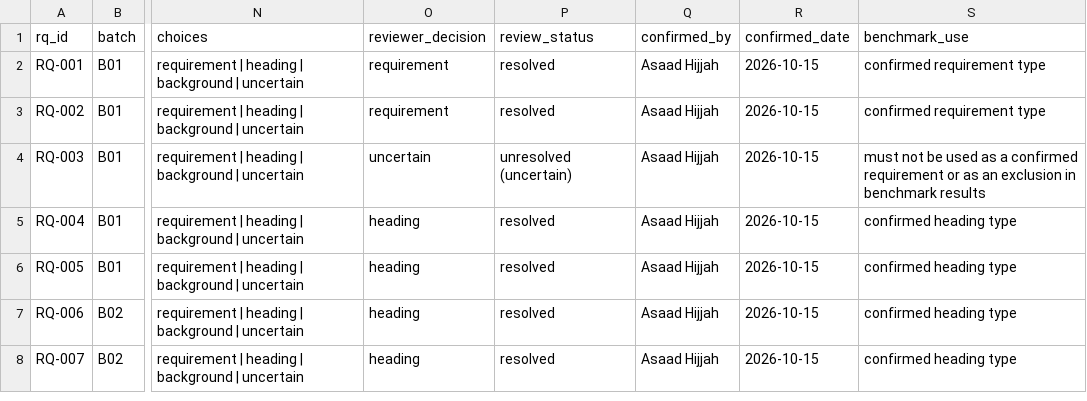
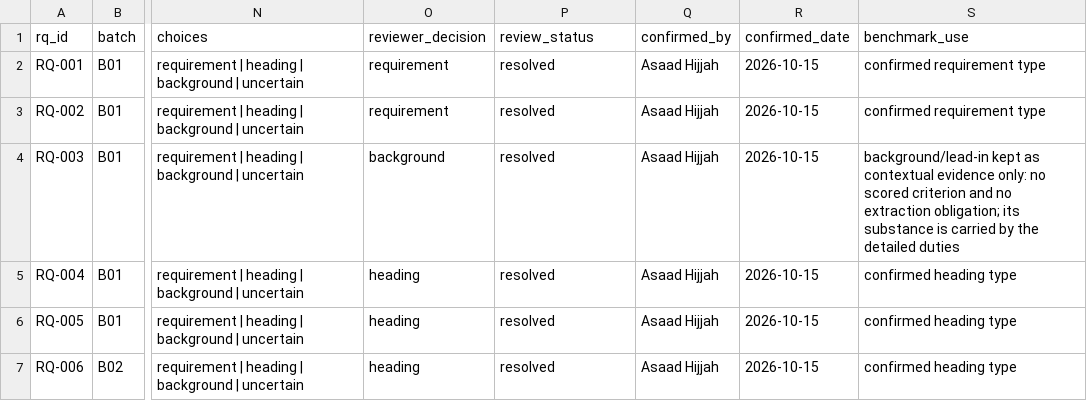
Before and after one commit to ahijjah/Saas_CVs_v3, a CSV file: backend/prototypes/omission_reference/review_queue.csv, drawn as a sheet; only a part is shown, gaps mark what is left out; the shorter side is filled out with more unchanged rows; the diff names each change by its address in the sheet, - before the commit and + after, or states it on an @@ line.

```diff
--- a/backend/prototypes/omission_reference/review_queue.csv
+++ b/backend/prototypes/omission_reference/review_queue.csv
-O4 (reviewer_decision): uncertain
+O4 (reviewer_decision): background
-P4 (review_status): unresolved (uncertain)
+P4 (review_status): resolved
-S4 (benchmark_use): must not be used as a confirmed requirement or as an exclusion in benchmark results
+S4 (benchmark_use): background/lead-in kept as contextual evidence only: no scored criterion and no extraction obligation; its substance is carried by the detailed duties
```
Also changed, not shown: 9 other files.
